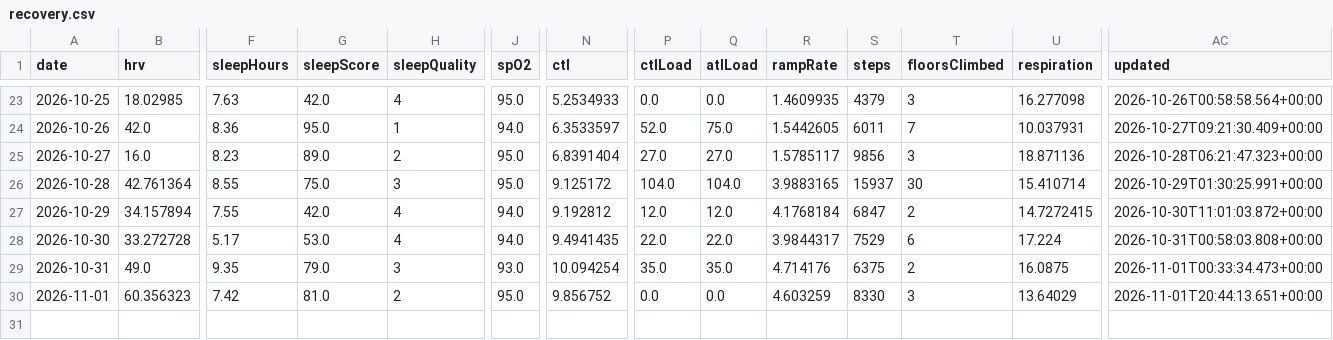
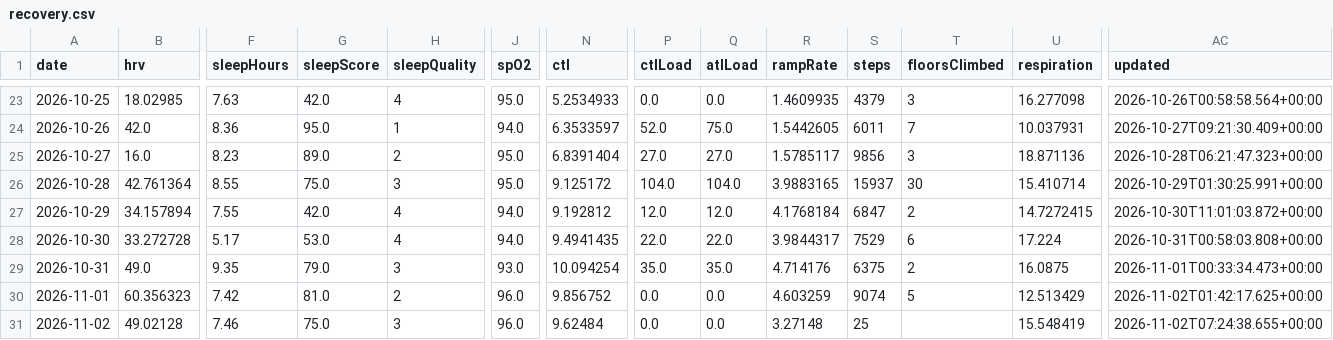
Before and after one commit to CarpetoX/garmin-recovery, a CSV file: recovery.csv, drawn as a sheet; only a part is shown, gaps mark what is left out; rows hold the shown columns only; the diff names each change by its address in the sheet, - before the commit and + after, or states it on an @@ line.

```diff
--- a/recovery.csv
+++ b/recovery.csv
-J30 (spO2): 95.0
+J30 (spO2): 96.0
-S30 (steps): 8330
+S30 (steps): 9074
-T30 (floorsClimbed): 3
+T30 (floorsClimbed): 5
-U30 (respiration): 13.64029
+U30 (respiration): 12.513429
-AC30 (updated): 2026-11-01T20:44:13.651+00:00
+AC30 (updated): 2026-11-02T01:42:17.625+00:00
+row 31: 2026-11-02 | 49.02128 | 7.46 | 75.0 | 3 | 96.0 | 9.62484 | 0.0 | 0.0 | 3.27148 | 25 |  | 15.548419 | 2026-11-02T07:24:38.655+00:00
```
Also changed, not shown: 4 other files.
